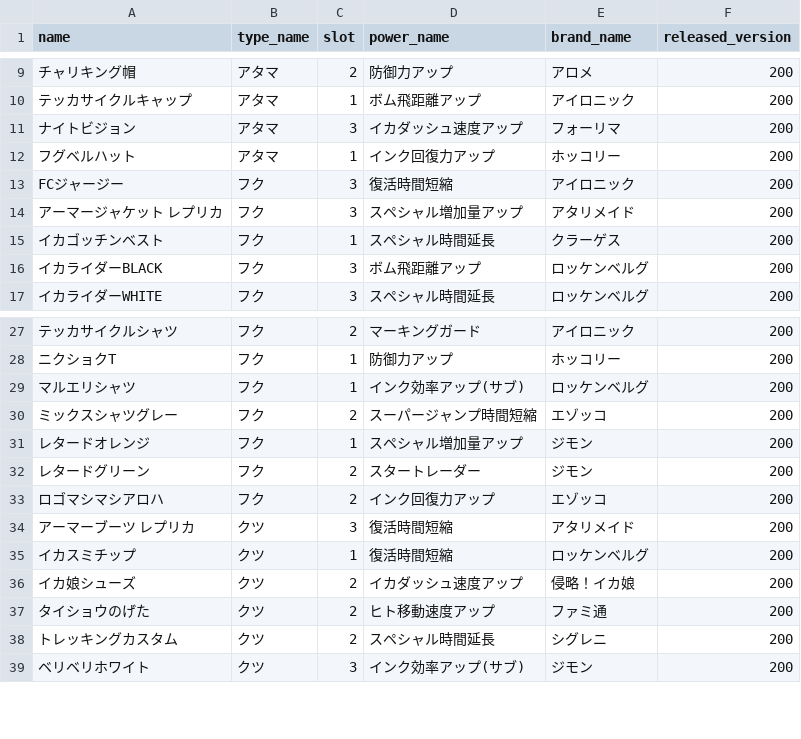
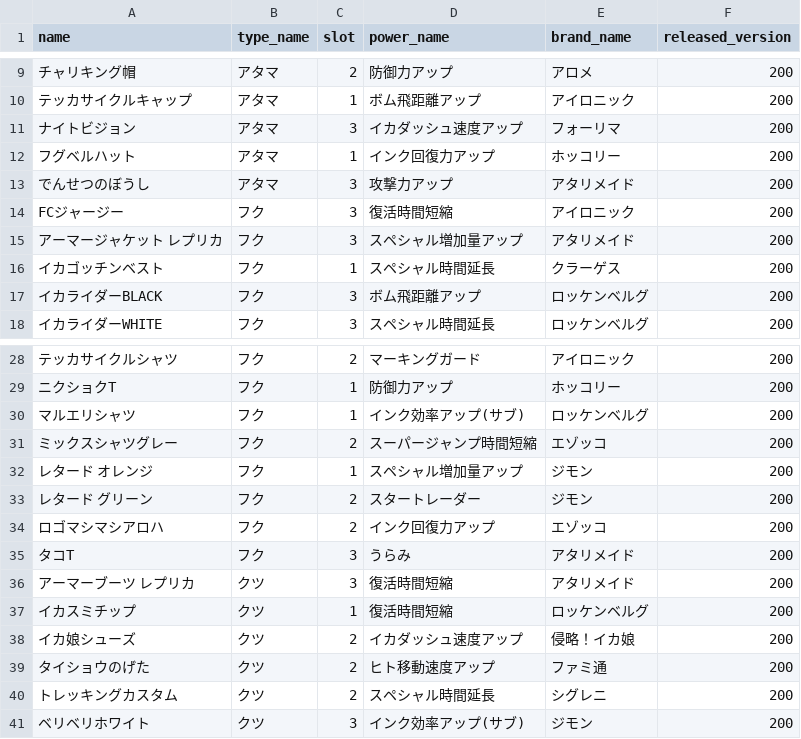
Before and after one commit to lnit/ikadb, a CSV file: db/data_seeds/gears_v200.csv, drawn as a sheet; only a part is shown, gaps mark what is left out.

```diff
--- a/db/data_seeds/gears_v200.csv
+++ b/db/data_seeds/gears_v200.csv
@@ -12,2 +12,3 @@ name, type_name, slot, power_name, brand_name, released_version
 フグベルハット,アタマ,1,インク回復力アップ,ホッコリー,200
+でんせつのぼうし,アタマ,3,攻撃力アップ,アタリメイド,200
 FCジャージー,フク,3,復活時間短縮,アイロニック,200
@@ -30,5 +31,6 @@ FCジャージー,フク,3,復活時間短縮,アイロニック,200
 ミックスシャツグレー,フク,2,スーパージャンプ時間短縮,エゾッコ,200
-レタードオレンジ,フク,1,スペシャル増加量アップ,ジモン,200
-レタードグリーン,フク,2,スタートレーダー,ジモン,200
+レタード　オレンジ,フク,1,スペシャル増加量アップ,ジモン,200
+レタード　グリーン,フク,2,スタートレーダー,ジモン,200
 ロゴマシマシアロハ,フク,2,インク回復力アップ,エゾッコ,200
+タコT,フク,3,うらみ,アタリメイド,200
 アーマーブーツ レプリカ,クツ,3,復活時間短縮,アタリメイド,200
```
Also changed, not shown: 1 other file.
